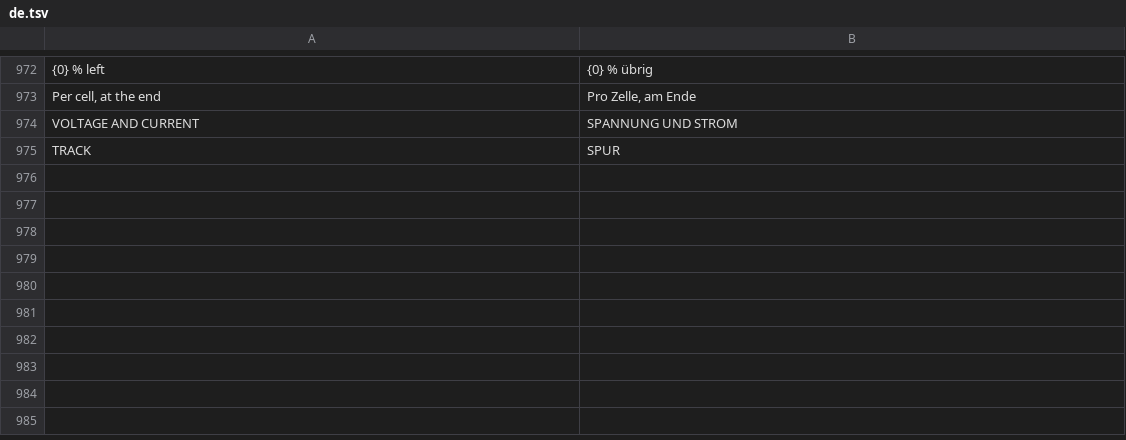
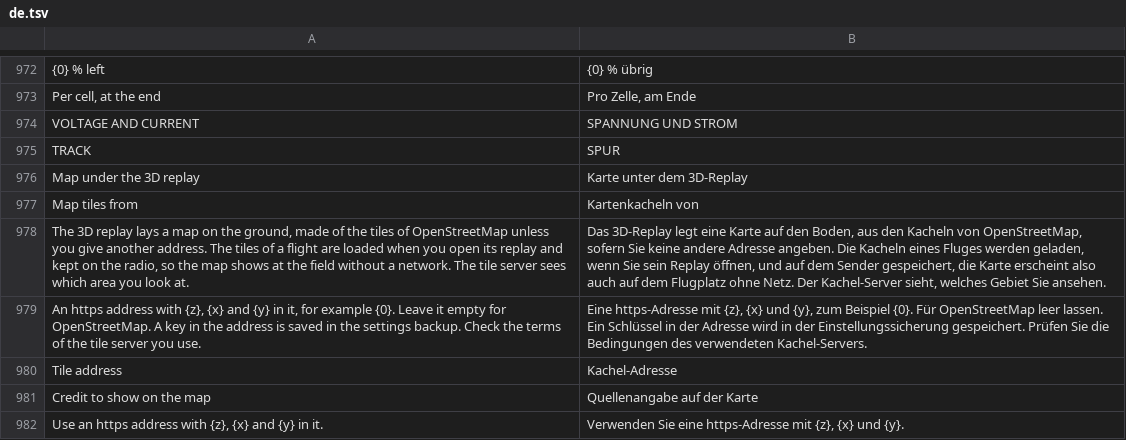
Before and after one commit to eminesrefakbay/RM-AX12-Video-Monitor-And-Announcer-APK, a TSV file: app/src/main/assets/i18n/de.tsv, drawn as a sheet; only a part is shown, gaps mark what is left out; the diff names each change by its address in the sheet, - before the commit and + after, or states it on an @@ line.

Commit message:
new feature
A map under the 3D replay. The ground of the replay is now a map: the tiles of OpenStreetMap by default, or the tile address of your own, laid on the ground in
perspective under the ribbon. The tiles that cover a flight are fetched once when you open its replay and kept on the radio, so the map also shows
without a network at the field. A Map button in the replay and a switch in Settings (Display) turn it on and off; without a map the grid stays. The credit of the map
shows in the corner. The settings backup holds the switch and the tile address, and only takes an https address with the tile placeholders.

```diff
--- a/app/src/main/assets/i18n/de.tsv
+++ b/app/src/main/assets/i18n/de.tsv
+row 976: Map under the 3D replay | Karte unter dem 3D-Replay
+row 977: Map tiles from | Kartenkacheln von
+row 978: The 3D replay lays a map on the ground, made of the tiles of OpenStreetMap unless you give another address. The tiles of a flight are loaded when you open its replay and kept on the radio, so the map shows at the field without a network. The tile server sees which area you look at. | Das 3D-Replay legt eine Karte auf den Boden, aus den Kacheln von OpenStreetMap, sofern Sie keine andere Adresse angeben. Die Kacheln eines Fluges werden geladen, wenn Sie sein Replay öffnen, und auf dem Sender gespeichert, die Karte erscheint also auch auf dem Flugplatz ohne Netz. Der Kachel-Server sieht, welches Gebiet Sie ansehen.
+row 979: An https address with {z}, {x} and {y} in it, for example {0}. Leave it empty for OpenStreetMap. A key in the address is saved in the settings backup. Check the terms of the tile server you use. | Eine https-Adresse mit {z}, {x} und {y}, zum Beispiel {0}. Für OpenStreetMap leer lassen. Ein Schlüssel in der Adresse wird in der Einstellungssicherung gespeichert. Prüfen Sie die Bedingungen des verwendeten Kachel-Servers.
+row 980: Tile address | Kachel-Adresse
+row 981: Credit to show on the map | Quellenangabe auf der Karte
+row 982: Use an https address with {z}, {x} and {y} in it. | Verwenden Sie eine https-Adresse mit {z}, {x} und {y}.
```
Also changed, not shown: app/src/main/assets/i18n/tr.tsv, app/src/main/assets/i18n/zh.tsv, 20 other files.
